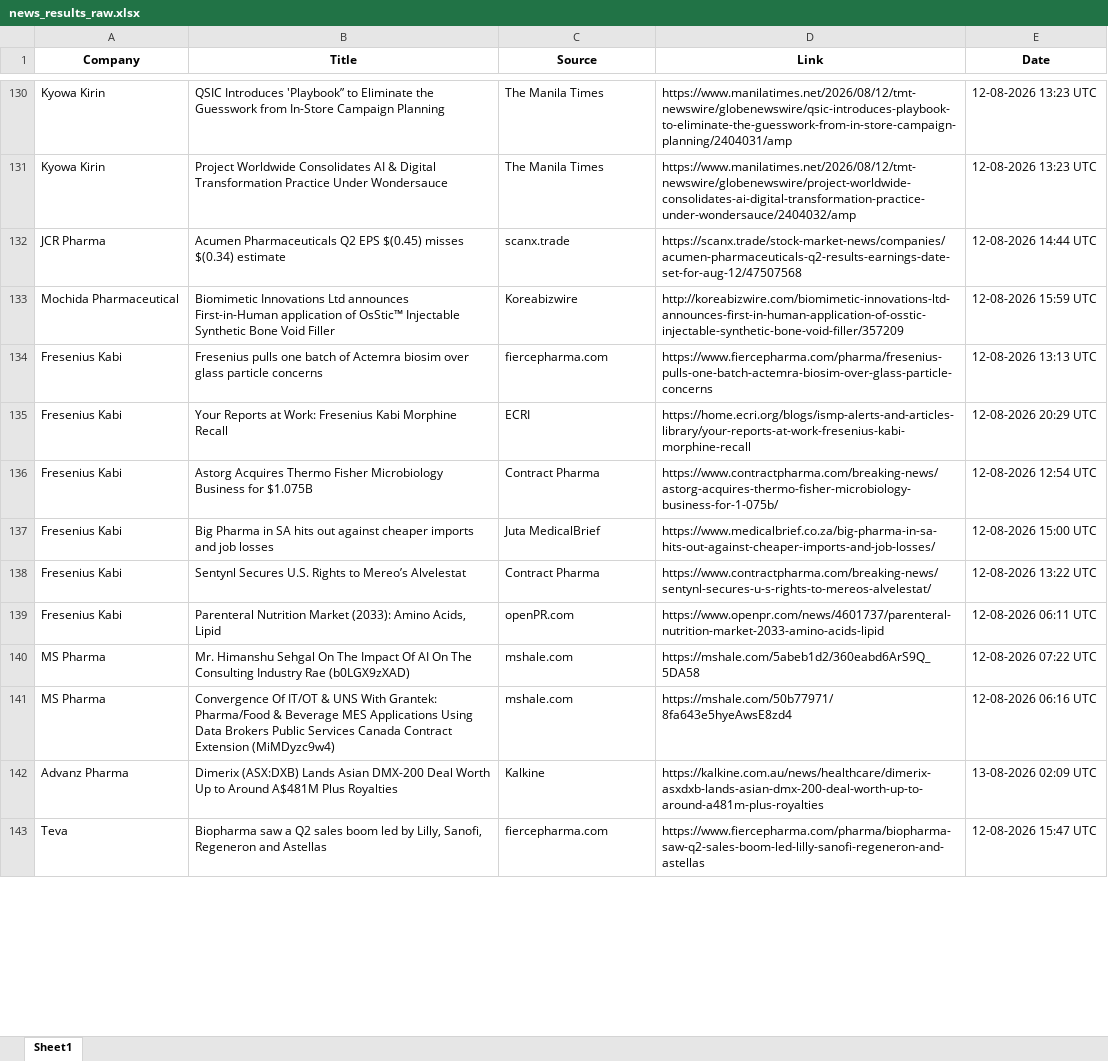
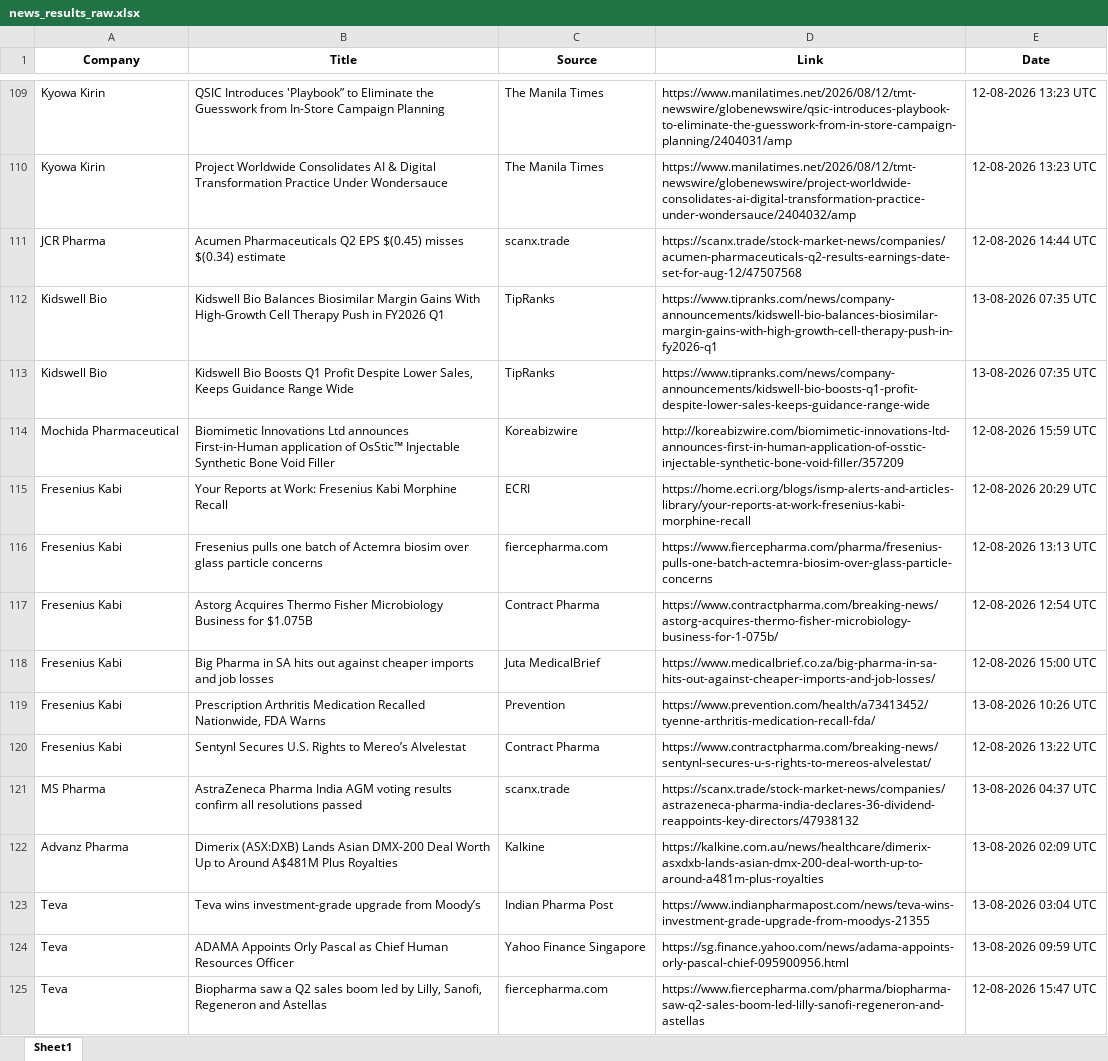
Before and after one commit to synapseKrishna/Ved, an Excel workbook: news_results_raw.xlsx, sheet Sheet1, drawn as a sheet; only a part is shown, gaps mark what is left out; values as stored, in another font and other column widths than the file's, no borders; removed rows and columns are numbered as before the commit, all else as after; the diff covers the shown part only; the diff names each change by its address in the sheet, - before the commit and + after, or states it on an @@ line.

```diff
--- a/news_results_raw.xlsx (sheet Sheet1)
+++ b/news_results_raw.xlsx (sheet Sheet1)
+row 112: Kidswell Bio | Kidswell Bio Balances Biosimilar Margin Gains With High-Growth Cell Therapy Push in FY2026 Q1 | TipRanks | https://www.tipranks.com/news/company-announcements/kidswell-bio-balances-biosimilar-margin-gains-with-high-growth-cell-therapy-push-in-fy2026-q1 | 13-08-2026 07:35 UTC
+row 113: Kidswell Bio | Kidswell Bio Boosts Q1 Profit Despite Lower Sales, Keeps Guidance Range Wide | TipRanks | https://www.tipranks.com/news/company-announcements/kidswell-bio-boosts-q1-profit-despite-lower-sales-keeps-guidance-range-wide | 13-08-2026 07:35 UTC
@@ row 135 moved to row 115: Fresenius Kabi @@
+row 119: Fresenius Kabi | Prescription Arthritis Medication Recalled Nationwide, FDA Warns | Prevention | https://www.prevention.com/health/a73413452/tyenne-arthritis-medication-recall-fda/ | 13-08-2026 10:26 UTC
-row 139: Fresenius Kabi | Parenteral Nutrition Market (2033): Amino Acids, Lipid | openPR.com | https://www.openpr.com/news/4601737/parenteral-nutrition-market-2033-amino-acids-lipid | 12-08-2026 06:11 UTC
-B121 (Title): Mr. Himanshu Sehgal On The Impact Of AI On The Consulting Industry Rae (b0LGX9zXAD)
+B121 (Title): AstraZeneca Pharma India AGM voting results confirm all resolutions passed
-C121 (Source): mshale.com
+C121 (Source): scanx.trade
-D121 (Link): https://mshale.com/5abeb1d2/360eabd6ArS9Q_5DA58
+D121 (Link): https://scanx.trade/stock-market-news/companies/astrazeneca-pharma-india-declares-36-dividend-reappoints-key-directors/47938132
-E121 (Date): 12-08-2026 07:22 UTC
+E121 (Date): 13-08-2026 04:37 UTC
-row 141: MS Pharma | Convergence Of IT/OT & UNS With Grantek: Pharma/Food & Beverage MES Applications Using Data Brokers Public Services Canada Contract Extension (MiMDyzc9w4) | mshale.com | https://mshale.com/50b77971/8fa643e5hyeAwsE8zd4 | 12-08-2026 06:16 UTC
+row 123: Teva | Teva wins investment-grade upgrade from Moody’s | Indian Pharma Post | https://www.indianpharmapost.com/news/teva-wins-investment-grade-upgrade-from-moodys-21355 | 13-08-2026 03:04 UTC
+row 124: Teva | ADAMA Appoints Orly Pascal as Chief Human Resources Officer | Yahoo Finance Singapore | https://sg.finance.yahoo.com/news/adama-appoints-orly-pascal-chief-095900956.html | 13-08-2026 09:59 UTC
```
Also changed, not shown: 22 added rows, 46 removed rows, 4 moved rows and 127 edited cells elsewhere in this sheet, news_results.xlsx.
